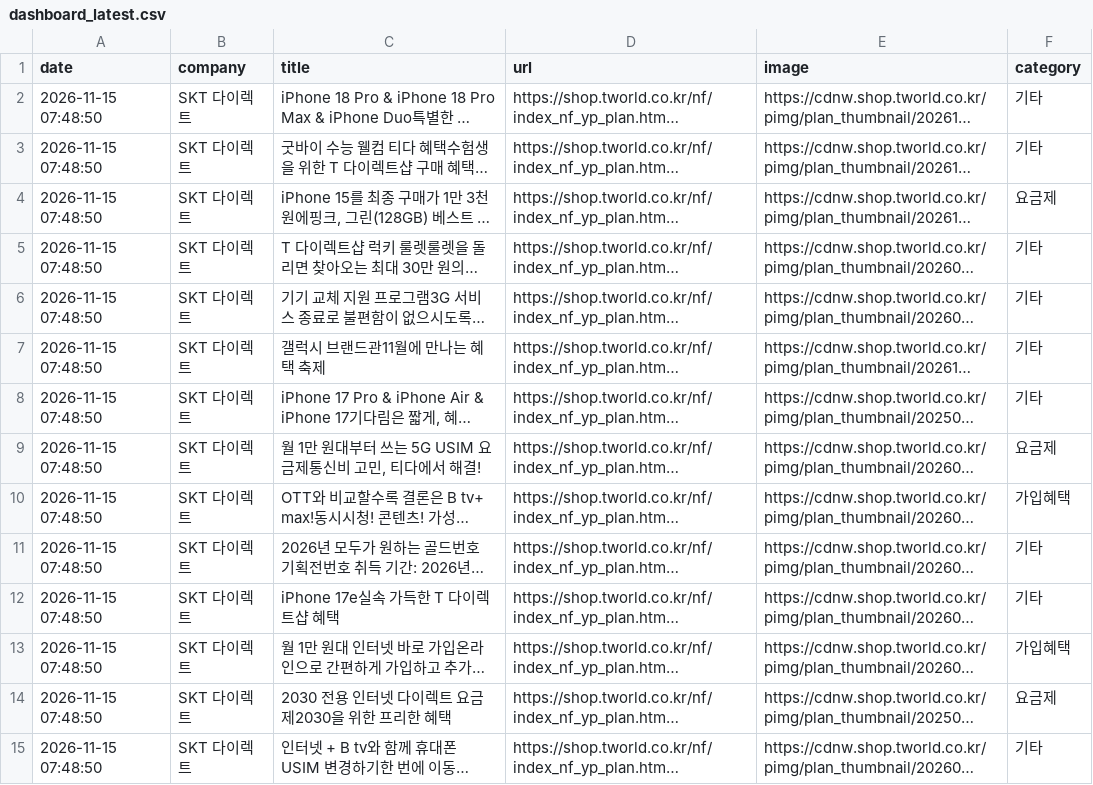
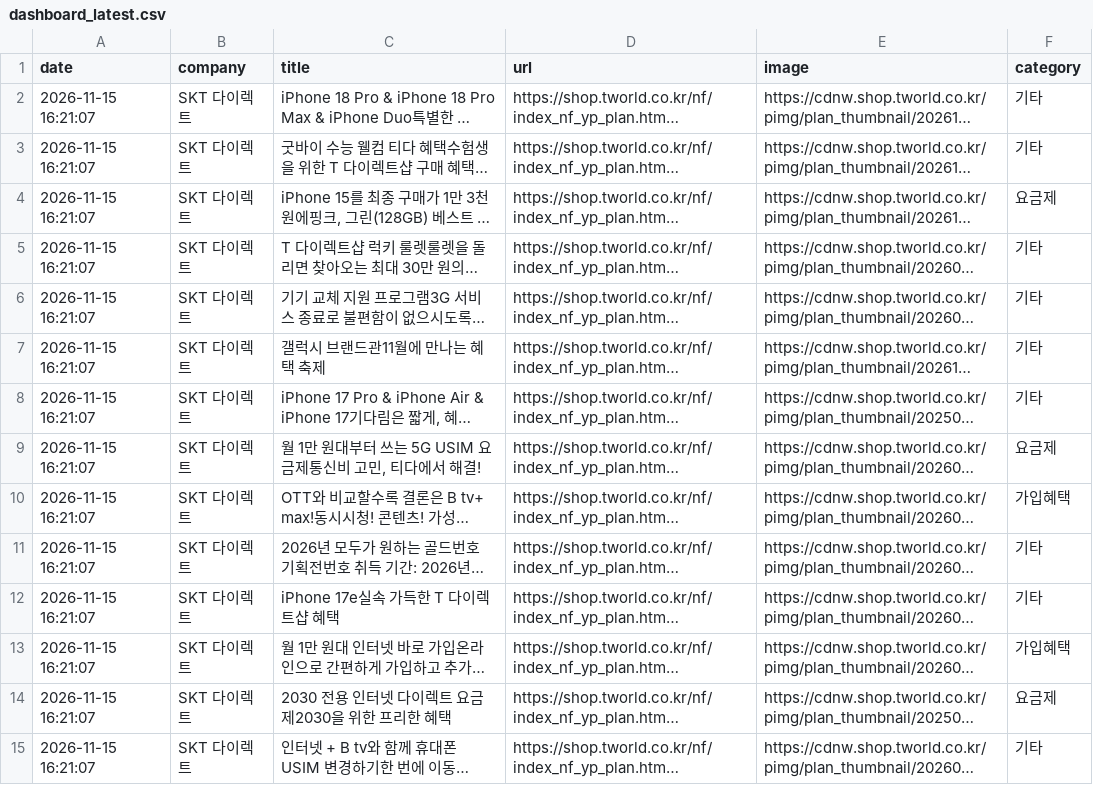
Before and after one commit to rodolfochoi911-lgtm/competitor-monitor, a CSV file: data/dashboard_latest.csv, drawn as a sheet; only a part is shown; long unchanged cells end in …; the diff covers the shown part only; the diff names each change by its address in the sheet, - before the commit and + after, or states it on an @@ line.

```diff
--- a/data/dashboard_latest.csv
+++ b/data/dashboard_latest.csv
-A2:A15 (date): 2026-11-15 07:48:50
+A2:A15 (date): 2026-11-15 16:21:07
```
Also changed, not shown: 133 edited cells elsewhere in this file, data/notices_latest.csv, 5 other files.
